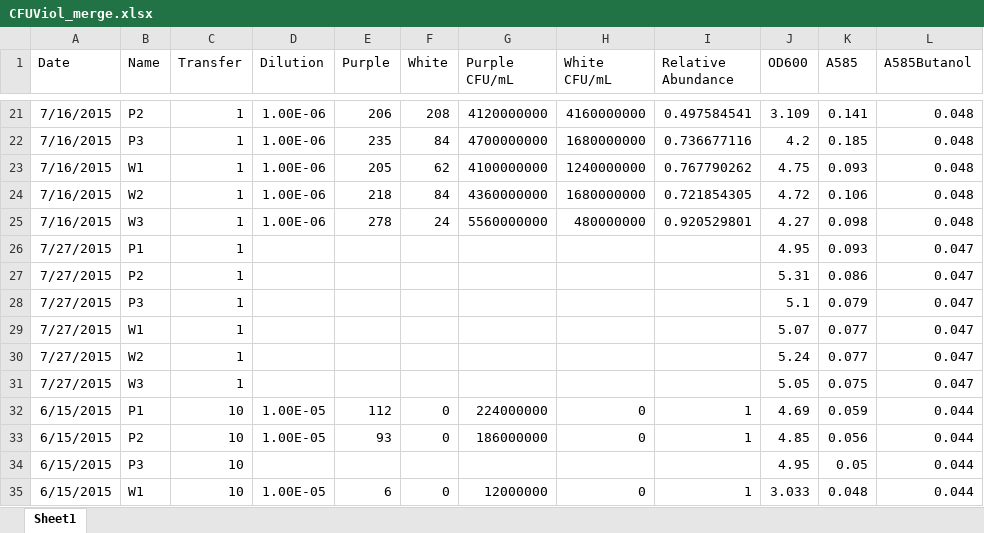
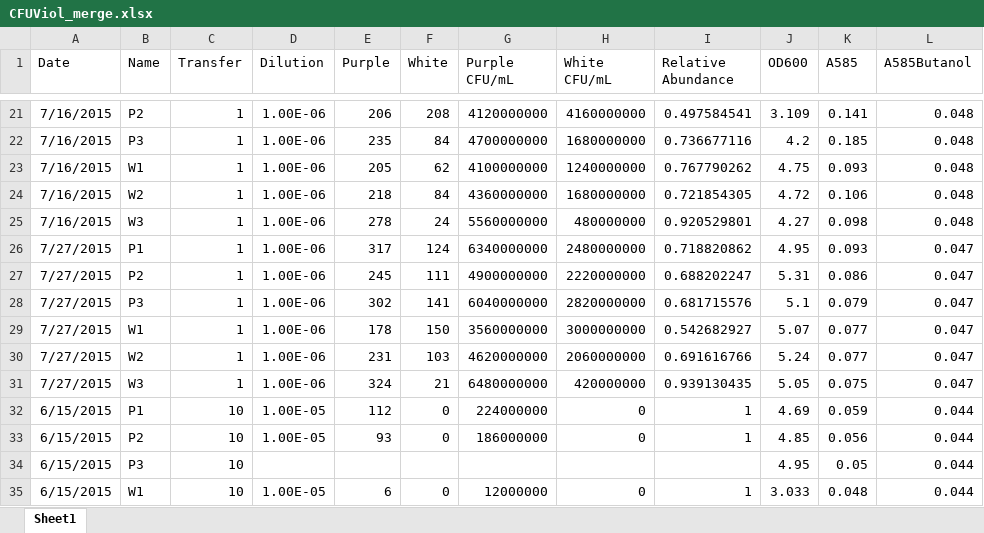
Before and after one commit to LennonLab/JanthinoViol, an Excel workbook: data/CFUViol_merge.xlsx, sheet Sheet1, drawn as a sheet; only a part is shown, gaps mark what is left out; values as stored, in another font and other column widths than the file's, no borders; the diff covers the shown part only; the diff names each change by its address in the sheet, - before the commit and + after, or states it on an @@ line.

Commit message:
Updated data files with latest colony count information.

```diff
--- a/data/CFUViol_merge.xlsx (sheet Sheet1)
+++ b/data/CFUViol_merge.xlsx (sheet Sheet1)
-D26:D31 (Dilution): (empty)
+D26:D31 (Dilution): 1.00E-06
-E26 (Purple): (empty)
+E26 (Purple): 317
-F26 (White): (empty)
+F26 (White): 124
-G26 (Purple CFU/mL): (empty)
+G26 (Purple CFU/mL): 6340000000
-H26 (White CFU/mL): (empty)
+H26 (White CFU/mL): 2480000000
-I26 (Relative Abundance): (empty)
+I26 (Relative Abundance): 0.718820862
-E27 (Purple): (empty)
+E27 (Purple): 245
-F27 (White): (empty)
+F27 (White): 111
-G27 (Purple CFU/mL): (empty)
+G27 (Purple CFU/mL): 4900000000
-H27 (White CFU/mL): (empty)
+H27 (White CFU/mL): 2220000000
-I27 (Relative Abundance): (empty)
+I27 (Relative Abundance): 0.688202247
-E28 (Purple): (empty)
+E28 (Purple): 302
-F28 (White): (empty)
+F28 (White): 141
-G28 (Purple CFU/mL): (empty)
+G28 (Purple CFU/mL): 6040000000
-H28 (White CFU/mL): (empty)
+H28 (White CFU/mL): 2820000000
-I28 (Relative Abundance): (empty)
+I28 (Relative Abundance): 0.681715576
-E29 (Purple): (empty)
+E29 (Purple): 178
-F29 (White): (empty)
+F29 (White): 150
-G29 (Purple CFU/mL): (empty)
+G29 (Purple CFU/mL): 3560000000
-H29 (White CFU/mL): (empty)
+H29 (White CFU/mL): 3000000000
-I29 (Relative Abundance): (empty)
+I29 (Relative Abundance): 0.542682927
-E30 (Purple): (empty)
+E30 (Purple): 231
-F30 (White): (empty)
+F30 (White): 103
-G30 (Purple CFU/mL): (empty)
+G30 (Purple CFU/mL): 4620000000
-H30 (White CFU/mL): (empty)
+H30 (White CFU/mL): 2060000000
-I30 (Relative Abundance): (empty)
+I30 (Relative Abundance): 0.691616766
-E31 (Purple): (empty)
+E31 (Purple): 324
-F31 (White): (empty)
+F31 (White): 21
-G31 (Purple CFU/mL): (empty)
+G31 (Purple CFU/mL): 6480000000
-H31 (White CFU/mL): (empty)
+H31 (White CFU/mL): 420000000
-I31 (Relative Abundance): (empty)
+I31 (Relative Abundance): 0.939130435
```
Also changed, not shown: 26 edited cells elsewhere in this sheet.
